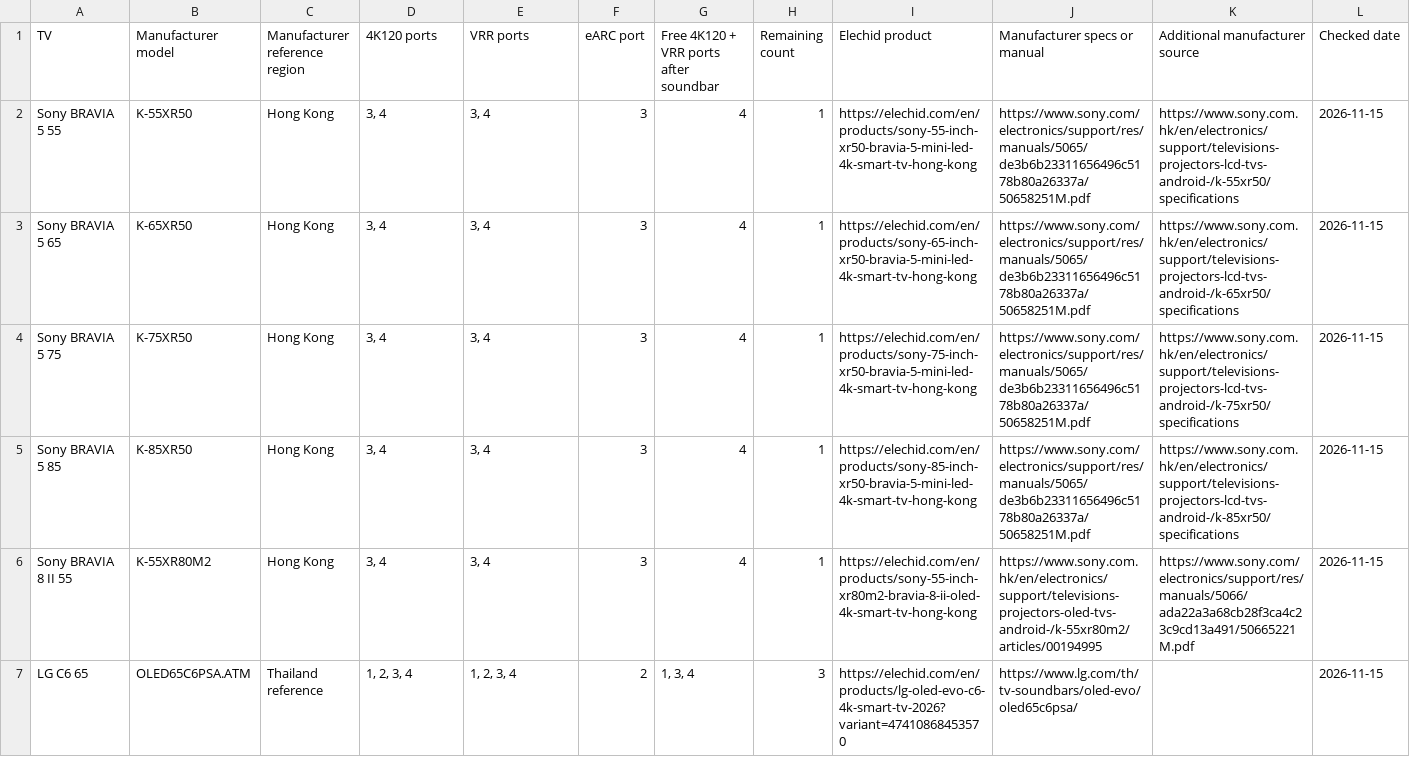
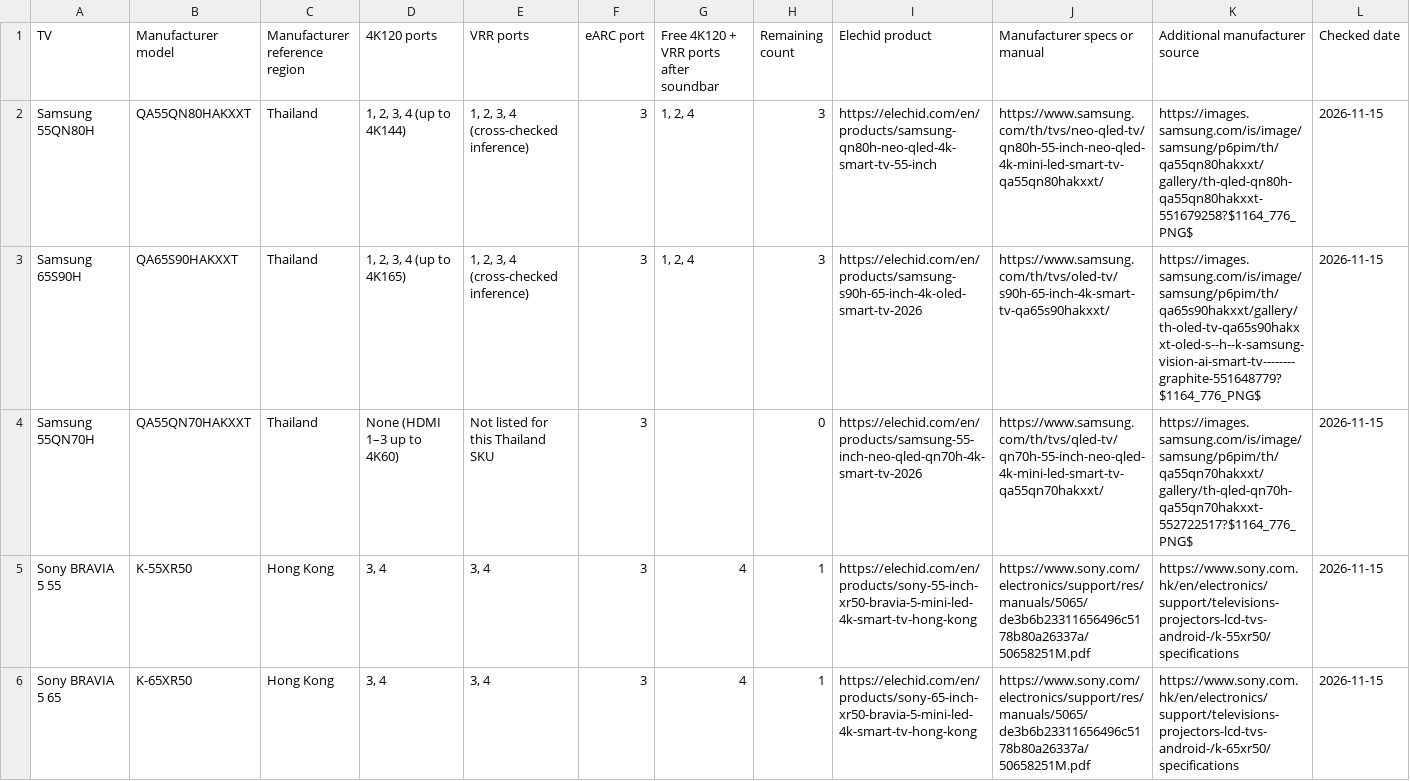
Before and after one commit to Elechid/tv-hdmi-connection-planner, a CSV file: hdmi-port-matrix-en.csv, drawn as a sheet; only a part is shown; the shorter side is filled out with more unchanged rows; rows hold the shown columns only; the diff names each change by its address in the sheet, - before the commit and + after, or states it on an @@ line.

Commit message:
Add Samsung Thailand HDMI port rows to both CSVs

```diff
--- a/hdmi-port-matrix-en.csv
+++ b/hdmi-port-matrix-en.csv
+row 2: Samsung 55QN80H | QA55QN80HAKXXT | Thailand | 1, 2, 3, 4 (up to 4K144) | 1, 2, 3, 4 (cross-checked inference) | 3 | 1, 2, 4 | 3 | https://elechid.com/en/products/samsung-qn80h-neo-qled-4k-smart-tv-55-inch | https://www.samsung.com/th/tvs/neo-qled-tv/qn80h-55-inch-neo-qled-4k-mini-led-smart-tv-qa55qn80hakxxt/ | https://images.samsung.com/is/image/samsung/p6pim/th/qa55qn80hakxxt/gallery/th-qled-qn80h-qa55qn80hakxxt-551679258?$1164_776_PNG$ | 2026-11-15
+row 3: Samsung 65S90H | QA65S90HAKXXT | Thailand | 1, 2, 3, 4 (up to 4K165) | 1, 2, 3, 4 (cross-checked inference) | 3 | 1, 2, 4 | 3 | https://elechid.com/en/products/samsung-s90h-65-inch-4k-oled-smart-tv-2026 | https://www.samsung.com/th/tvs/oled-tv/s90h-65-inch-4k-smart-tv-qa65s90hakxxt/ | https://images.samsung.com/is/image/samsung/p6pim/th/qa65s90hakxxt/gallery/th-oled-tv-qa65s90hakxxt-oled-s--h--k-samsung-vision-ai-smart-tv--------graphite-551648779?$1164_776_PNG$ | 2026-11-15
+row 4: Samsung 55QN70H | QA55QN70HAKXXT | Thailand | None (HDMI 1–3 up to 4K60) | Not listed for this Thailand SKU | 3 |  | 0 | https://elechid.com/en/products/samsung-55-inch-neo-qled-qn70h-4k-smart-tv-2026 | https://www.samsung.com/th/tvs/qled-tv/qn70h-55-inch-neo-qled-4k-mini-led-smart-tv-qa55qn70hakxxt/ | https://images.samsung.com/is/image/samsung/p6pim/th/qa55qn70hakxxt/gallery/th-qled-qn70h-qa55qn70hakxxt-552722517?$1164_776_PNG$ | 2026-11-15
```
Also changed, not shown: hdmi-port-matrix-zh.csv, 2 other files.
